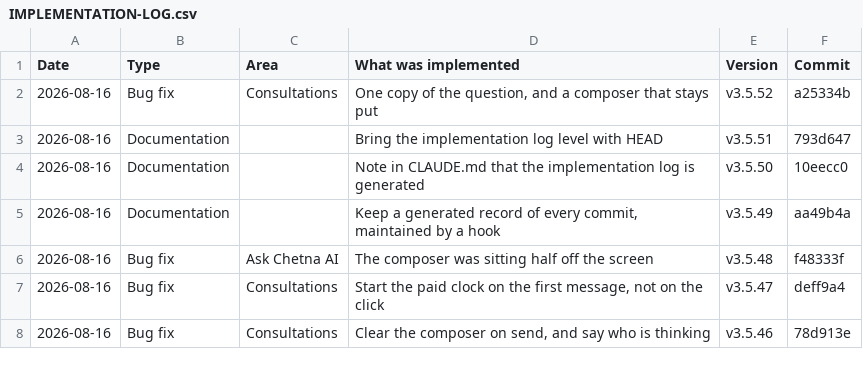
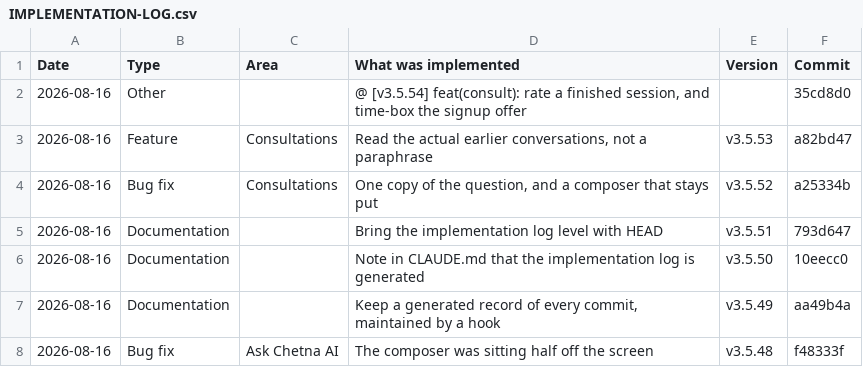
Before and after one commit to askchetna2026/askchetna, a CSV file: docs/IMPLEMENTATION-LOG.csv, drawn as a sheet; only a part is shown; the shorter side is filled out with more unchanged rows.

```diff
--- a/docs/IMPLEMENTATION-LOG.csv
+++ b/docs/IMPLEMENTATION-LOG.csv
@@ -1,2 +1,4 @@
 "Date","Type","Area","What was implemented","Version","Commit"
+"2026-08-16","Other","","@ [v3.5.54] feat(consult): rate a finished session, and time-box the signup offer","","35cd8d0"
+"2026-08-16","Feature","Consultations","Read the actual earlier conversations, not a paraphrase","v3.5.53","a82bd47"
 "2026-08-16","Bug fix","Consultations","One copy of the question, and a composer that stays put","v3.5.52","a25334b"
```
Also changed, not shown: 16 other files.
